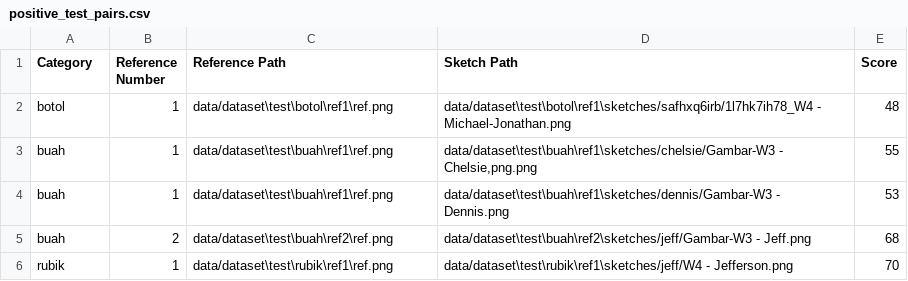
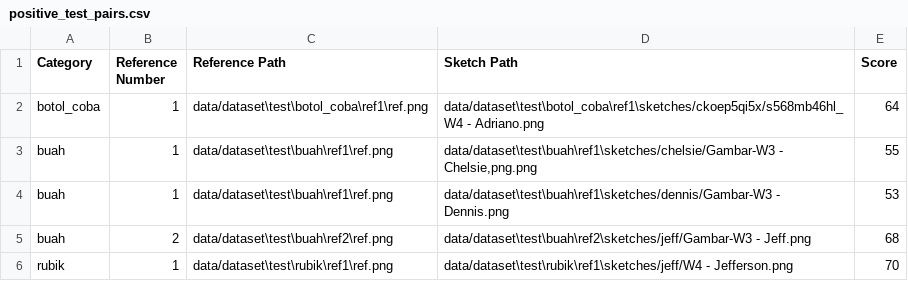
Before and after one commit to canonflow/tugas-akhir-backend, a CSV file: data/csv/positive_test_pairs.csv, drawn as a sheet.

```diff
--- a/data/csv/positive_test_pairs.csv
+++ b/data/csv/positive_test_pairs.csv
@@ -1,3 +1,3 @@
 Category,Reference Number,Reference Path,Sketch Path,Score
-botol,1,data/dataset\test\botol\ref1\ref.png,data/dataset\test\botol\ref1\sketches/safhxq6irb/1l7hk7ih78_W4 - Michael-Jonathan.png,48
+botol_coba,1,data/dataset\test\botol_coba\ref1\ref.png,data/dataset\test\botol_coba\ref1\sketches/ckoep5qi5x/s568mb46hl_W4 - Adriano.png,64
 buah,1,data/dataset\test\buah\ref1\ref.png,"data/dataset\test\buah\ref1\sketches/chelsie/Gambar-W3 - Chelsie,png.png",55
```
Also changed, not shown: data/csv/negative_train_pairs.csv, data/csv/negative_valid_pairs.csv, 11 other files.
